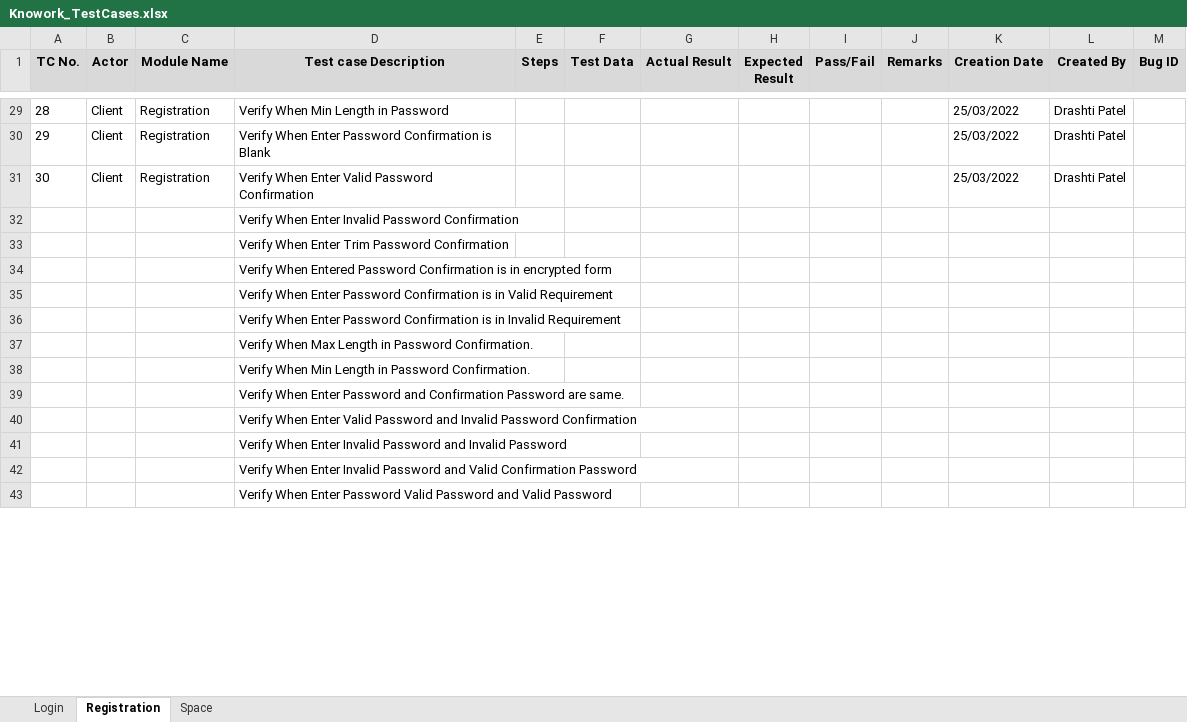
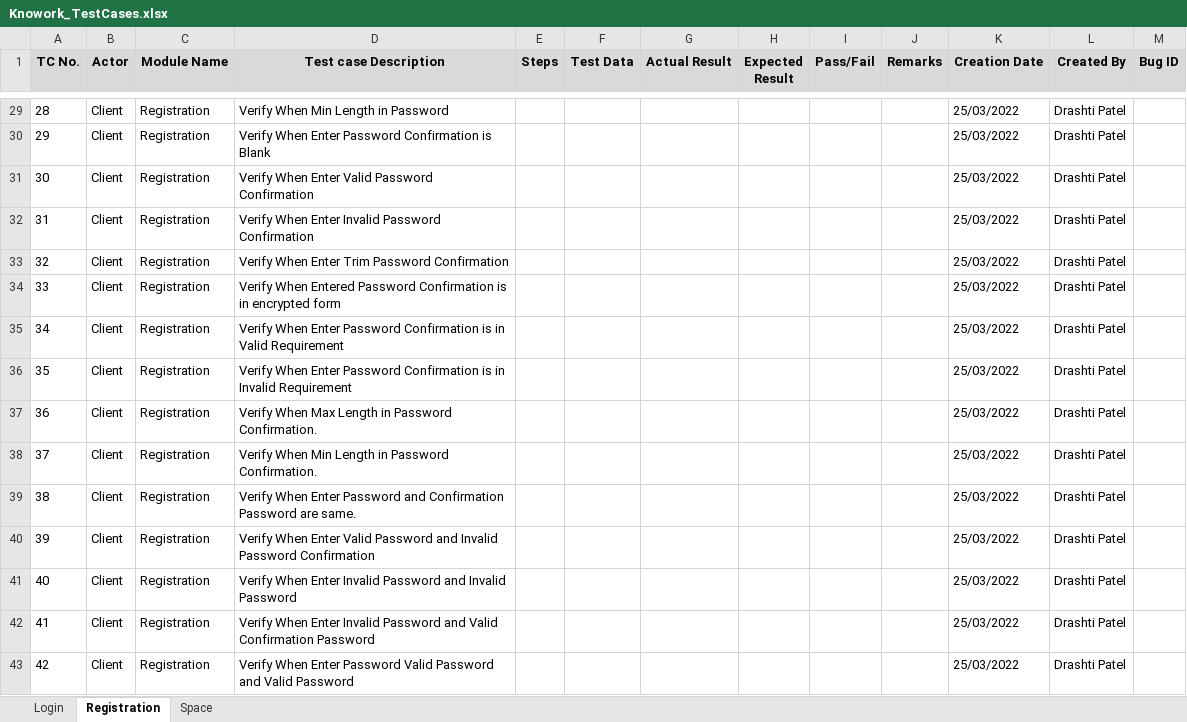
Before and after one commit to DrashtiP22/QA-Traning, an Excel workbook: Knowork_TestCases.xlsx, sheet Registration, drawn as a sheet; only a part is shown, gaps mark what is left out; values as stored, in another font and other column widths than the file's, no borders; the diff covers the shown part only; the diff names each change by its address in the sheet, - before the commit and + after, or states it on an @@ line.

```diff
--- a/Knowork_TestCases.xlsx (sheet Registration)
+++ b/Knowork_TestCases.xlsx (sheet Registration)
@@ column A (TC No.) renumbered between rows 32 and 46 @@
-B32:B43 (Actor): (empty)
+B32:B43 (Actor): Client
-C32:C43 (Module Name): (empty)
+C32:C43 (Module Name): Registration
-K32:K43 (Creation Date): (empty)
+K32:K43 (Creation Date): 25/03/2022
-L32:L43 (Created By): (empty)
+L32:L43 (Created By): Drashti Patel
```
Also changed, not shown: 8 added rows, 1 removed row and 12 edited cells elsewhere in this sheet, sheet Space, 2 other files.
